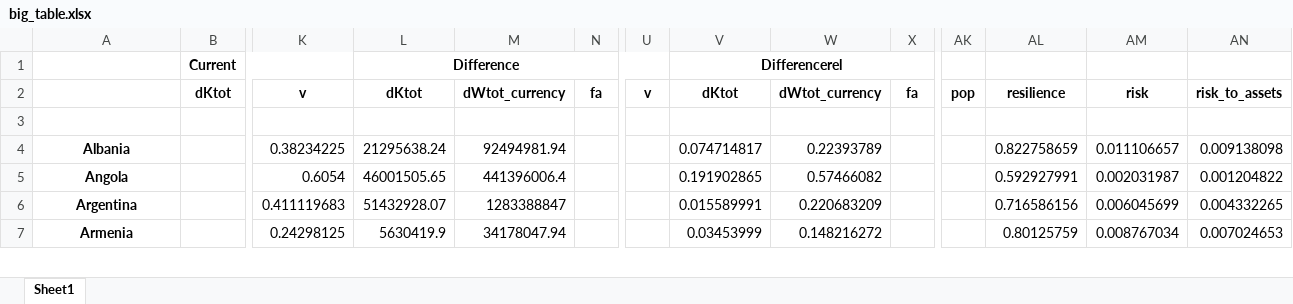
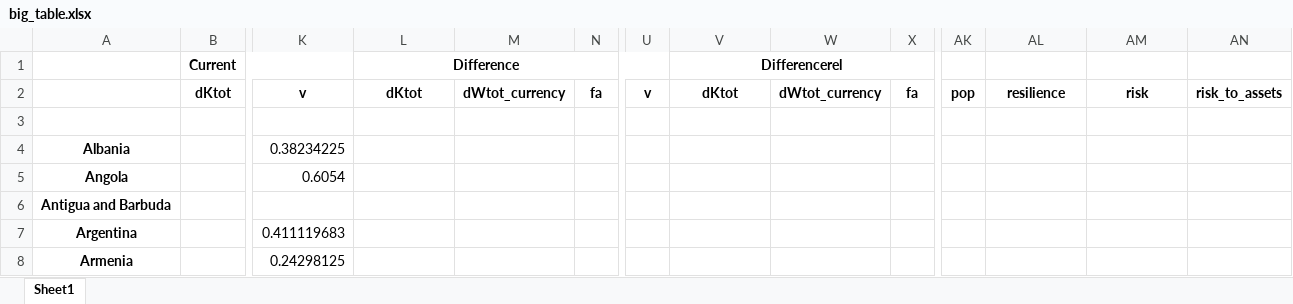
Before and after one commit to julierozz/resilience_indicator_SIDS, an Excel workbook: results/big_table.xlsx, sheet Sheet1, drawn as a sheet; only a part is shown, gaps mark what is left out; values as stored, in another font and other column widths than the file's, no borders; addresses are those after the commit; rows hold the shown columns only; the diff covers the shown part only; the diff names each change by its address in the sheet, - before the commit and + after, or states it on an @@ line.

```diff
--- a/results/big_table.xlsx (sheet Sheet1)
+++ b/results/big_table.xlsx (sheet Sheet1)
-L4: 21295638.24
+L4: (empty)
-M4: 92494981.94
+M4: (empty)
-V4: 0.074714817
+V4: (empty)
-W4: 0.22393789
+W4: (empty)
-AL4: 0.822758659
+AL4: (empty)
-AM4: 0.011106657
+AM4: (empty)
-AN4: 0.009138098
+AN4: (empty)
-L5: 46001505.65
+L5: (empty)
-M5: 441396006.4
+M5: (empty)
-V5: 0.191902865
+V5: (empty)
-W5: 0.57466082
+W5: (empty)
-AL5: 0.592927991
+AL5: (empty)
-AM5: 0.002031987
+AM5: (empty)
-AN5: 0.001204822
+AN5: (empty)
+row 6: Antigua and Barbuda
-L7: 51432928.07
+L7: (empty)
-M7: 1283388847
+M7: (empty)
-V7: 0.015589991
+V7: (empty)
-W7: 0.220683209
+W7: (empty)
-AL7: 0.716586156
+AL7: (empty)
-AM7: 0.006045699
+AM7: (empty)
-AN7: 0.004332265
+AN7: (empty)
-L8: 5630419.9
+L8: (empty)
-M8: 34178047.94
+M8: (empty)
-V8: 0.03453999
+V8: (empty)
-W8: 0.148216272
+W8: (empty)
-AL8: 0.80125759
+AL8: (empty)
-AM8: 0.008767034
+AM8: (empty)
-AN8: 0.007024653
+AN8: (empty)
```
Also changed, not shown: 32 added rows, 5 removed rows and 756 edited cells elsewhere in this sheet, cards/policy_impact.xlsx, 49 other files.
